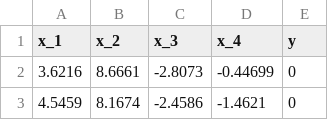
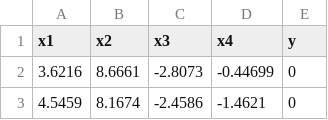
Before and after one commit to davideferrari92/multiobjective_symbolic_regression, a CSV file: examples/banknotes.csv, drawn as a sheet; only a part is shown.

Commit message:
Refactor Banknotes example
Signed-off-by: Davide Ferrari <davide.ferrari@kcl.ac.uk>

```diff
--- a/examples/banknotes.csv
+++ b/examples/banknotes.csv
@@ -1,2 +1,2 @@
-x_1,x_2,x_3,x_4,y
+x1,x2,x3,x4,y
 3.6216,8.6661,-2.8073,-0.44699,0
```
Also changed, not shown: 2 other files.
